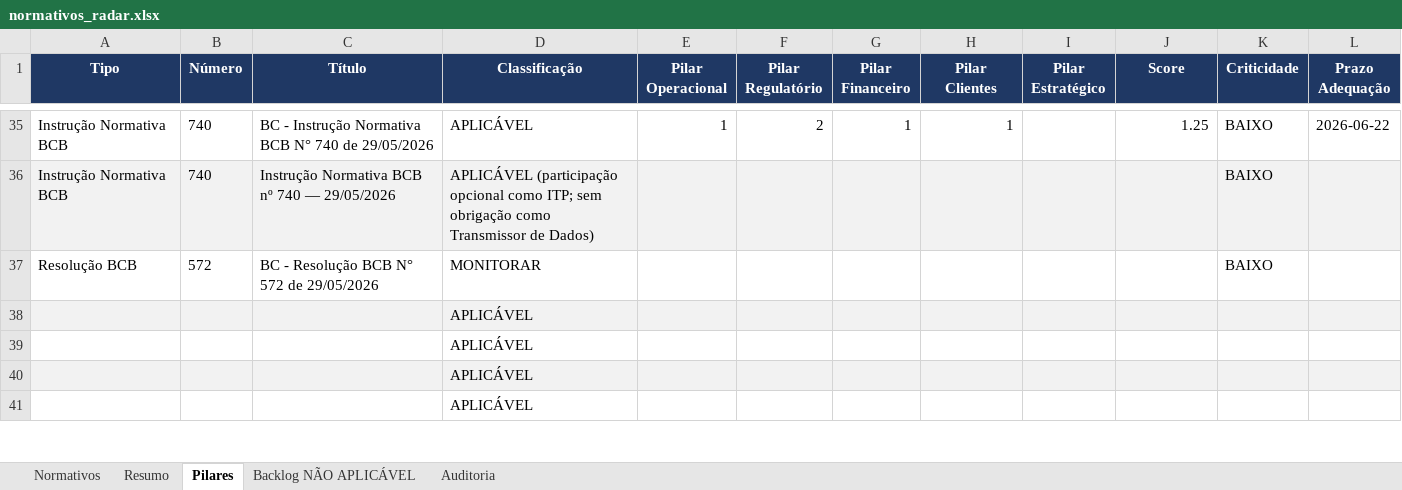
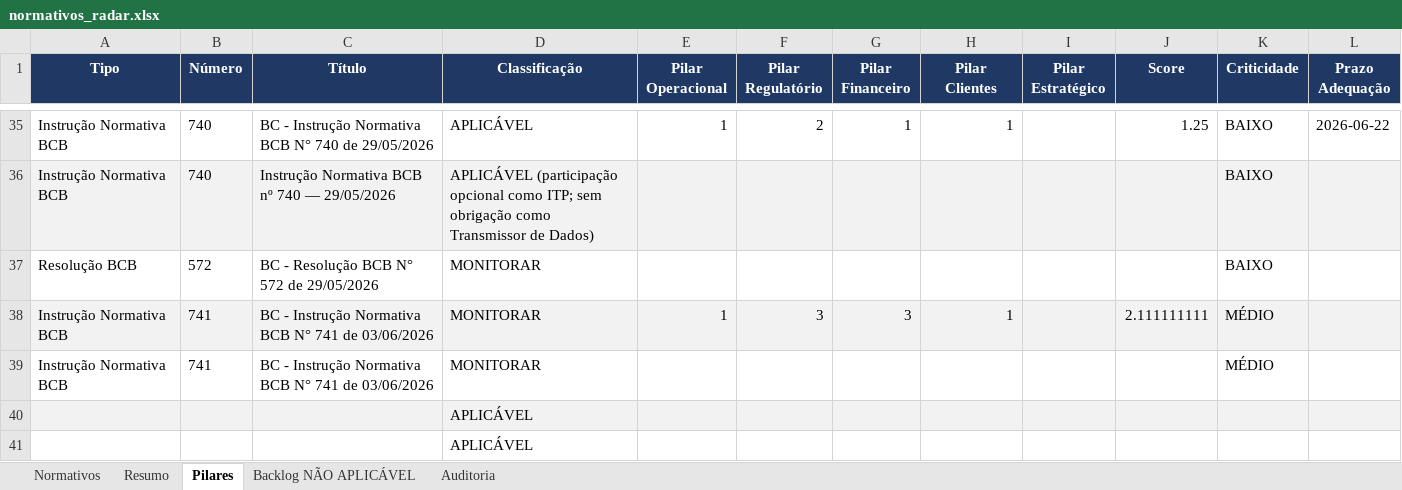
Before and after one commit to giovannabatistutti-ctrl/normativos_md, an Excel workbook: planilha/normativos_radar.xlsx, sheet Pilares, drawn as a sheet; only a part is shown, gaps mark what is left out; the shorter side is filled out with more unchanged rows; values as stored, in another font and other column widths than the file's, no borders; the diff names each change by its address in the sheet, - before the commit and + after, or states it on an @@ line.

```diff
--- a/planilha/normativos_radar.xlsx (sheet Pilares)
+++ b/planilha/normativos_radar.xlsx (sheet Pilares)
+row 38: Instrução Normativa BCB | 741 | BC - Instrução Normativa BCB N° 741 de 03/06/2026 | MONITORAR | 1 | 3 | 3 | 1 |  | 2.111111111 | MÉDIO
+row 39: Instrução Normativa BCB | 741 | BC - Instrução Normativa BCB N° 741 de 03/06/2026 | MONITORAR |  |  |  |  |  |  | MÉDIO
```
Also changed, not shown: sheet Normativos, sheet Resumo, sheet Auditoria.
